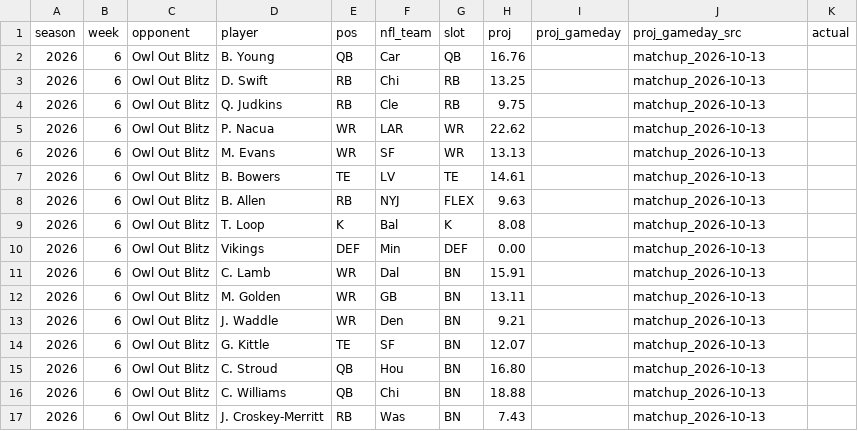
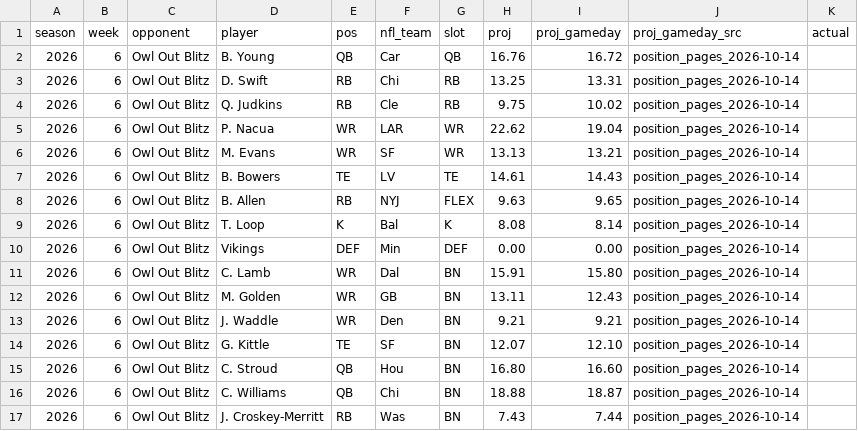
Before and after one commit to jasongrahn/ffpicker, a CSV file: data/weekly/2026_week06_opponent.csv, drawn as a sheet.

```diff
--- a/data/weekly/2026_week06_opponent.csv
+++ b/data/weekly/2026_week06_opponent.csv
@@ -1,17 +1,17 @@
 season,week,opponent,player,pos,nfl_team,slot,proj,proj_gameday,proj_gameday_src,actual
-2026,6,Owl Out Blitz,B. Young,QB,Car,QB,16.76,,matchup_2026-10-13,
-2026,6,Owl Out Blitz,D. Swift,RB,Chi,RB,13.25,,matchup_2026-10-13,
-2026,6,Owl Out Blitz,Q. Judkins,RB,Cle,RB,9.75,,matchup_2026-10-13,
-2026,6,Owl Out Blitz,P. Nacua,WR,LAR,WR,22.62,,matchup_2026-10-13,
-2026,6,Owl Out Blitz,M. Evans,WR,SF,WR,13.13,,matchup_2026-10-13,
-2026,6,Owl Out Blitz,B. Bowers,TE,LV,TE,14.61,,matchup_2026-10-13,
-2026,6,Owl Out Blitz,B. Allen,RB,NYJ,FLEX,9.63,,matchup_2026-10-13,
-2026,6,Owl Out Blitz,T. Loop,K,Bal,K,8.08,,matchup_2026-10-13,
-2026,6,Owl Out Blitz,Vikings,DEF,Min,DEF,0.00,,matchup_2026-10-13,
-2026,6,Owl Out Blitz,C. Lamb,WR,Dal,BN,15.91,,matchup_2026-10-13,
-2026,6,Owl Out Blitz,M. Golden,WR,GB,BN,13.11,,matchup_2026-10-13,
-2026,6,Owl Out Blitz,J. Waddle,WR,Den,BN,9.21,,matchup_2026-10-13,
-2026,6,Owl Out Blitz,G. Kittle,TE,SF,BN,12.07,,matchup_2026-10-13,
-2026,6,Owl Out Blitz,C. Stroud,QB,Hou,BN,16.80,,matchup_2026-10-13,
-2026,6,Owl Out Blitz,C. Williams,QB,Chi,BN,18.88,,matchup_2026-10-13,
-2026,6,Owl Out Blitz,J. Croskey-Merritt,RB,Was,BN,7.43,,matchup_2026-10-13,
+2026,6,Owl Out Blitz,B. Young,QB,Car,QB,16.76,16.72,position_pages_2026-10-14,
+2026,6,Owl Out Blitz,D. Swift,RB,Chi,RB,13.25,13.31,position_pages_2026-10-14,
+2026,6,Owl Out Blitz,Q. Judkins,RB,Cle,RB,9.75,10.02,position_pages_2026-10-14,
+2026,6,Owl Out Blitz,P. Nacua,WR,LAR,WR,22.62,19.04,position_pages_2026-10-14,
+2026,6,Owl Out Blitz,M. Evans,WR,SF,WR,13.13,13.21,position_pages_2026-10-14,
+2026,6,Owl Out Blitz,B. Bowers,TE,LV,TE,14.61,14.43,position_pages_2026-10-14,
+2026,6,Owl Out Blitz,B. Allen,RB,NYJ,FLEX,9.63,9.65,position_pages_2026-10-14,
+2026,6,Owl Out Blitz,T. Loop,K,Bal,K,8.08,8.14,position_pages_2026-10-14,
+2026,6,Owl Out Blitz,Vikings,DEF,Min,DEF,0.00,0.00,position_pages_2026-10-14,
+2026,6,Owl Out Blitz,C. Lamb,WR,Dal,BN,15.91,15.80,position_pages_2026-10-14,
+2026,6,Owl Out Blitz,M. Golden,WR,GB,BN,13.11,12.43,position_pages_2026-10-14,
+2026,6,Owl Out Blitz,J. Waddle,WR,Den,BN,9.21,9.21,position_pages_2026-10-14,
+2026,6,Owl Out Blitz,G. Kittle,TE,SF,BN,12.07,12.10,position_pages_2026-10-14,
+2026,6,Owl Out Blitz,C. Stroud,QB,Hou,BN,16.80,16.60,position_pages_2026-10-14,
+2026,6,Owl Out Blitz,C. Williams,QB,Chi,BN,18.88,18.87,position_pages_2026-10-14,
+2026,6,Owl Out Blitz,J. Croskey-Merritt,RB,Was,BN,7.43,7.44,position_pages_2026-10-14,
```
Also changed, not shown: data/weekly/2026_week06_myteam.csv, 15 other files.
